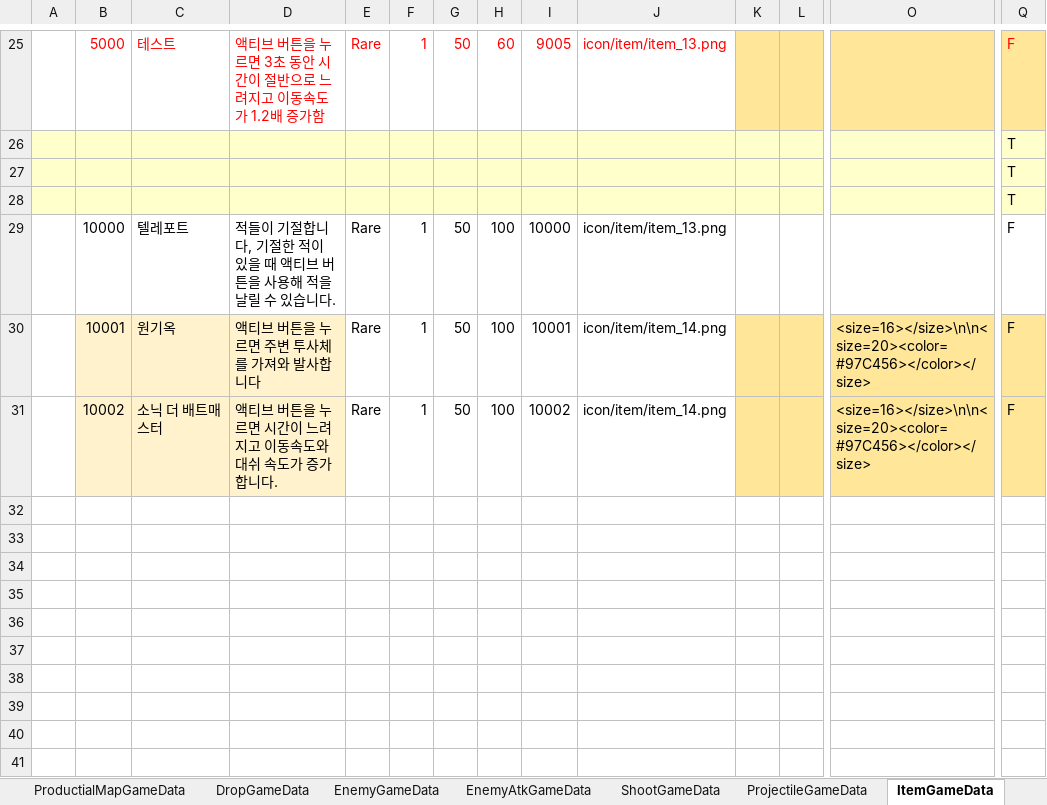
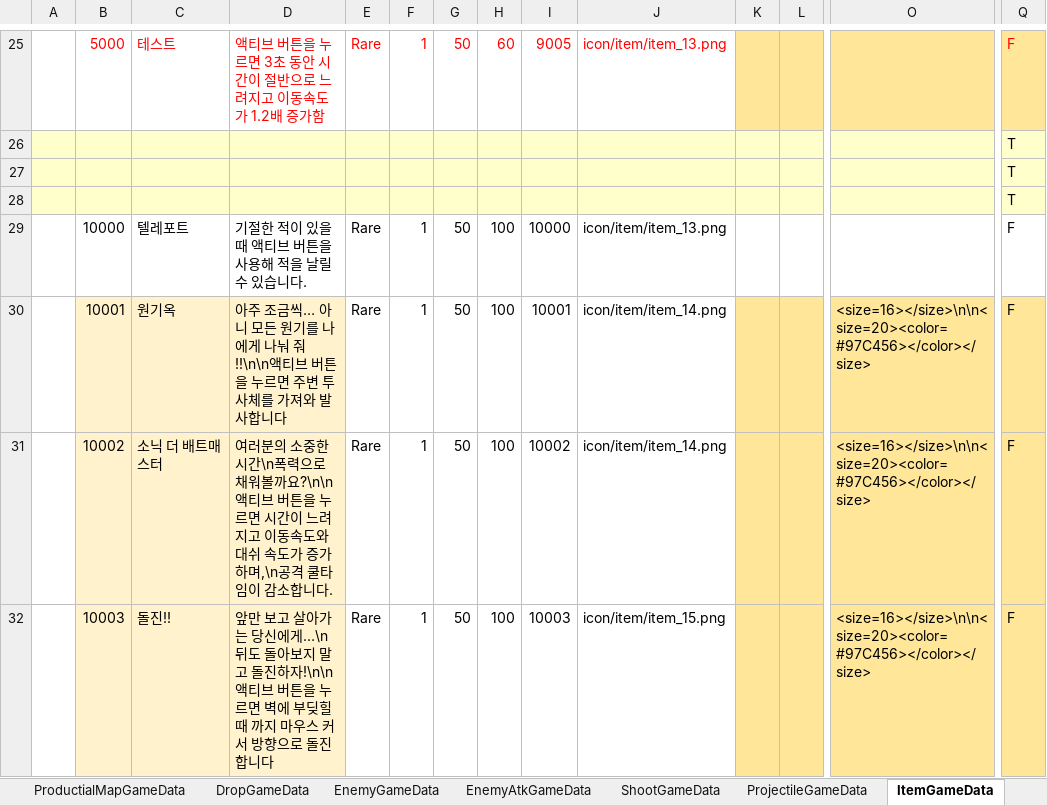
Before and after one commit to Cuty444/QT_Proto, an Excel workbook: _GameData/_QT_Table.xlsm, sheet ItemGameData, drawn as a sheet; only a part is shown, gaps mark what is left out; values as stored, in another font and other column widths than the file's, no borders; table styles not drawn; rows hold the shown columns only; the diff names each change by its address in the sheet, - before the commit and + after, or states it on an @@ line.

```diff
--- a/_GameData/_QT_Table.xlsm (sheet ItemGameData)
+++ b/_GameData/_QT_Table.xlsm (sheet ItemGameData)
-D29: 적들이 기절합니다, 기절한 적이 있을 때 액티브 버튼을 사용해 적을 날릴 수 있습니다.
+D29: 기절한 적이 있을 때 액티브 버튼을 사용해 적을 날릴 수 있습니다.
-D30: 액티브 버튼을 누르면 주변 투사체를 가져와 발사합니다
+D30: 아주 조금씩… 아니 모든 원기를 나에게 나눠 줘!!\n\n액티브 버튼을 누르면 주변 투사체를 가져와 발사합니다
-D31: 액티브 버튼을 누르면 시간이 느려지고 이동속도와 대쉬 속도가 증가합니다.
+D31: 여러분의 소중한 시간\n폭력으로 채워볼까요?\n\n액티브 버튼을 누르면 시간이 느려지고 이동속도와 대쉬 속도가 증가하며,\n공격 쿨타임이 감소합니다.
+row 32:  | 10003 | 돌진!! | 앞만 보고 살아가는 당신에게…\n뒤도 돌아보지 말고 돌진하자!\n\n액티브 버튼을 누르면 벽에 부딪힐 때 까지 마우스 커서 방향으로 돌진합니다 | Rare | 1 | 50 | 100 | 10003 | icon/item/item_15.png |  |  | <size=16></size>\n\n<size=20><color=#97C456></color></size> | F
```
Also changed, not shown: sheet ItemEffectGameData, sheet SpecialEffectGameData, 3 other files.
